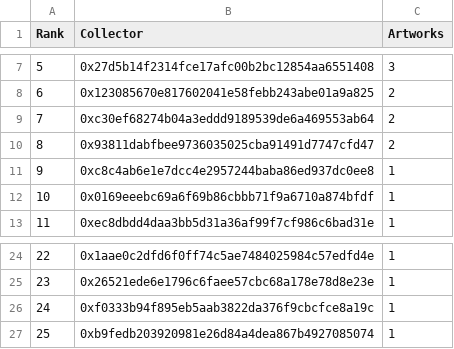
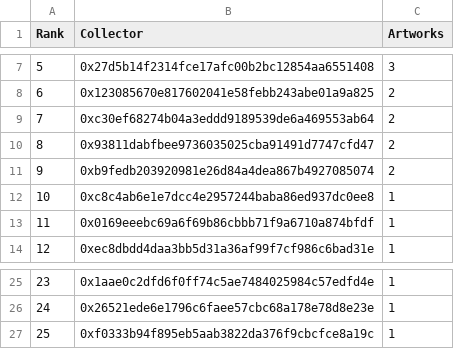
Before and after one commit to JohnOrionYoung/JOYhotPotato, a CSV file: src/python/collectors.csv, drawn as a sheet; only a part is shown, gaps mark what is left out; removed rows and columns are numbered as before the commit, all else as after; the diff names each change by its address in the sheet, - before the commit and + after, or states it on an @@ line.

Commit message:
update

```diff
--- a/src/python/collectors.csv
+++ b/src/python/collectors.csv
+row 11: 9 | 0xb9fedb203920981e26d84a4dea867b4927085074 | 2
@@ column A (Rank) renumbered between rows 12 and 27 @@
-row 27: 25 | 0xb9fedb203920981e26d84a4dea867b4927085074 | 1
```
